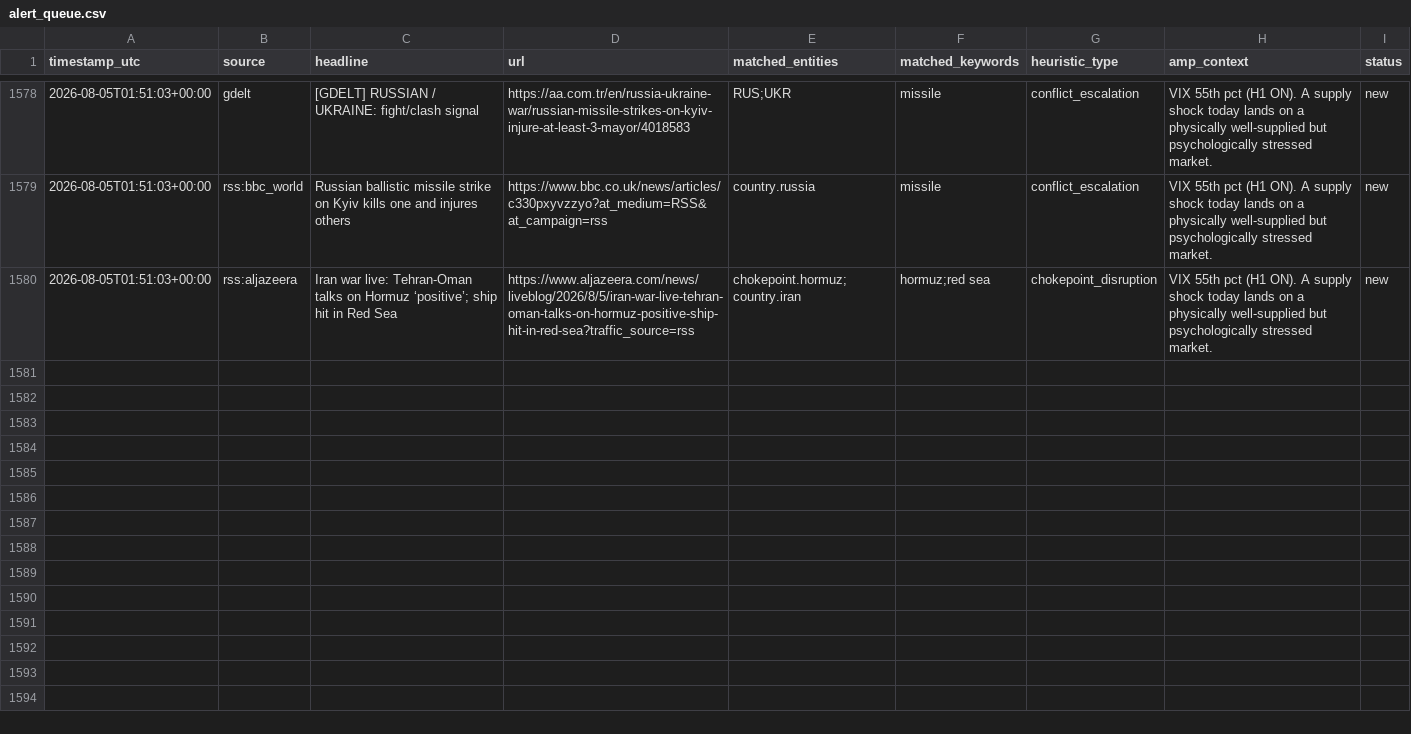
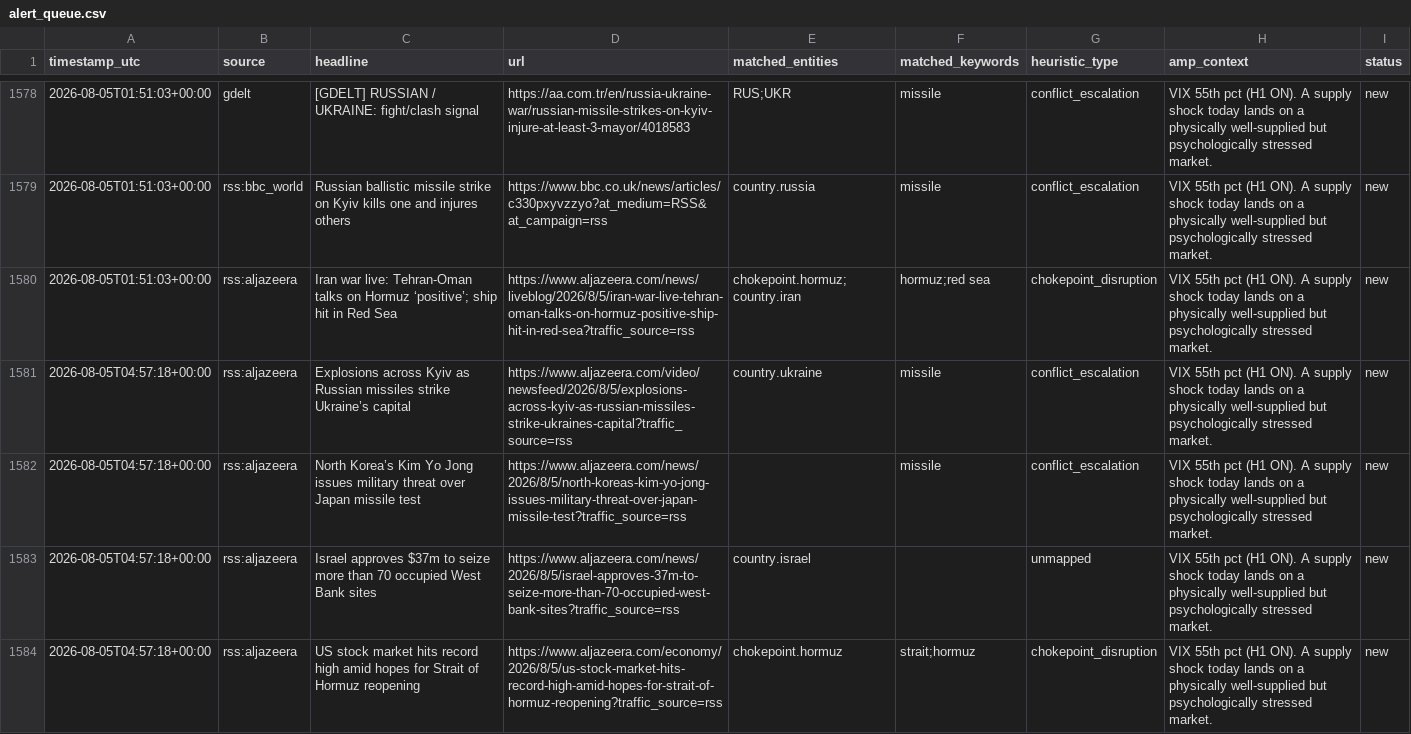
Before and after one commit to josephdelany/ripple-engine, a CSV file: data/alert_queue.csv, drawn as a sheet; only a part is shown, gaps mark what is left out; the diff names each change by its address in the sheet, - before the commit and + after, or states it on an @@ line.

```diff
--- a/data/alert_queue.csv
+++ b/data/alert_queue.csv
+row 1581: 2026-08-05T04:57:18+00:00 | rss:aljazeera | Explosions across Kyiv as Russian missiles strike Ukraine’s capital | https://www.aljazeera.com/video/newsfeed/2026/8/5/explosions-across-kyiv-as-russian-missiles-strike-ukraines-capital?traffic_source=rss | country.ukraine | missile | conflict_escalation | VIX 55th pct (H1 ON). A supply shock today lands on a physically well-supplied but psychologically stressed market. | new
+row 1582: 2026-08-05T04:57:18+00:00 | rss:aljazeera | North Korea’s Kim Yo Jong issues military threat over Japan missile test | https://www.aljazeera.com/news/2026/8/5/north-koreas-kim-yo-jong-issues-military-threat-over-japan-missile-test?traffic_source=rss |  | missile | conflict_escalation | VIX 55th pct (H1 ON). A supply shock today lands on a physically well-supplied but psychologically stressed market. | new
+row 1583: 2026-08-05T04:57:18+00:00 | rss:aljazeera | Israel approves $37m to seize more than 70 occupied West Bank sites | https://www.aljazeera.com/news/2026/8/5/israel-approves-37m-to-seize-more-than-70-occupied-west-bank-sites?traffic_source=rss | country.israel |  | unmapped | VIX 55th pct (H1 ON). A supply shock today lands on a physically well-supplied but psychologically stressed market. | new
+row 1584: 2026-08-05T04:57:18+00:00 | rss:aljazeera | US stock market hits record high amid hopes for Strait of Hormuz reopening | https://www.aljazeera.com/economy/2026/8/5/us-stock-market-hits-record-high-amid-hopes-for-strait-of-hormuz-reopening?traffic_source=rss | chokepoint.hormuz | strait;hormuz | chokepoint_disruption | VIX 55th pct (H1 ON). A supply shock today lands on a physically well-supplied but psychologically stressed market. | new
```
Also changed, not shown: data/state/situation_log.csv, 1 other file.
